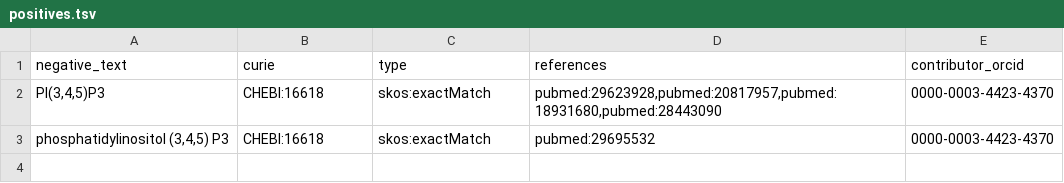
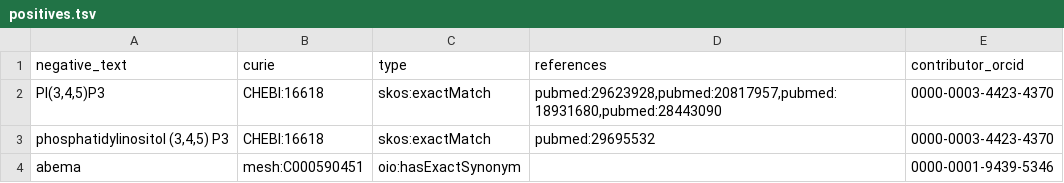
Before and after one commit to biopragmatics/biosynonyms, a TSV file: src/biosynonyms/resources/positives.tsv, drawn as a sheet.

Commit message:
Add a new synonym for abemaciclib

```diff
--- a/src/biosynonyms/resources/positives.tsv
+++ b/src/biosynonyms/resources/positives.tsv
@@ -3 +3,2 @@ PI(3,4,5)P3	CHEBI:16618	skos:exactMatch	pubmed:29623928,pubmed:20817957,pubmed:1
 phosphatidylinositol (3,4,5) P3	CHEBI:16618	skos:exactMatch	pubmed:29695532	0000-0003-4423-4370
+abema	mesh:C000590451	oio:hasExactSynonym		0000-0001-9439-5346
```
